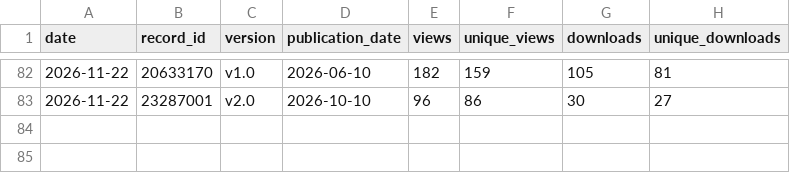
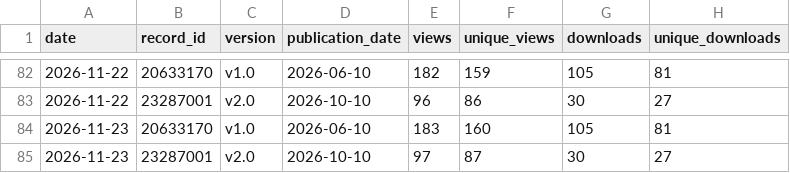
Before and after one commit to FIREICON/roh-symbols, a CSV file: zenodo.csv, drawn as a sheet; only a part is shown, gaps mark what is left out.

```diff
--- a/zenodo.csv
+++ b/zenodo.csv
@@ -83 +83,3 @@ date,record_id,version,publication_date,views,unique_views,downloads,unique_down
 2026-11-22,23287001,v2.0,2026-10-10,96,86,30,27
+2026-11-23,20633170,v1.0,2026-06-10,183,160,105,81
+2026-11-23,23287001,v2.0,2026-10-10,97,87,30,27
```
Also changed, not shown: clones.csv, popular_paths.csv, 2 other files.
